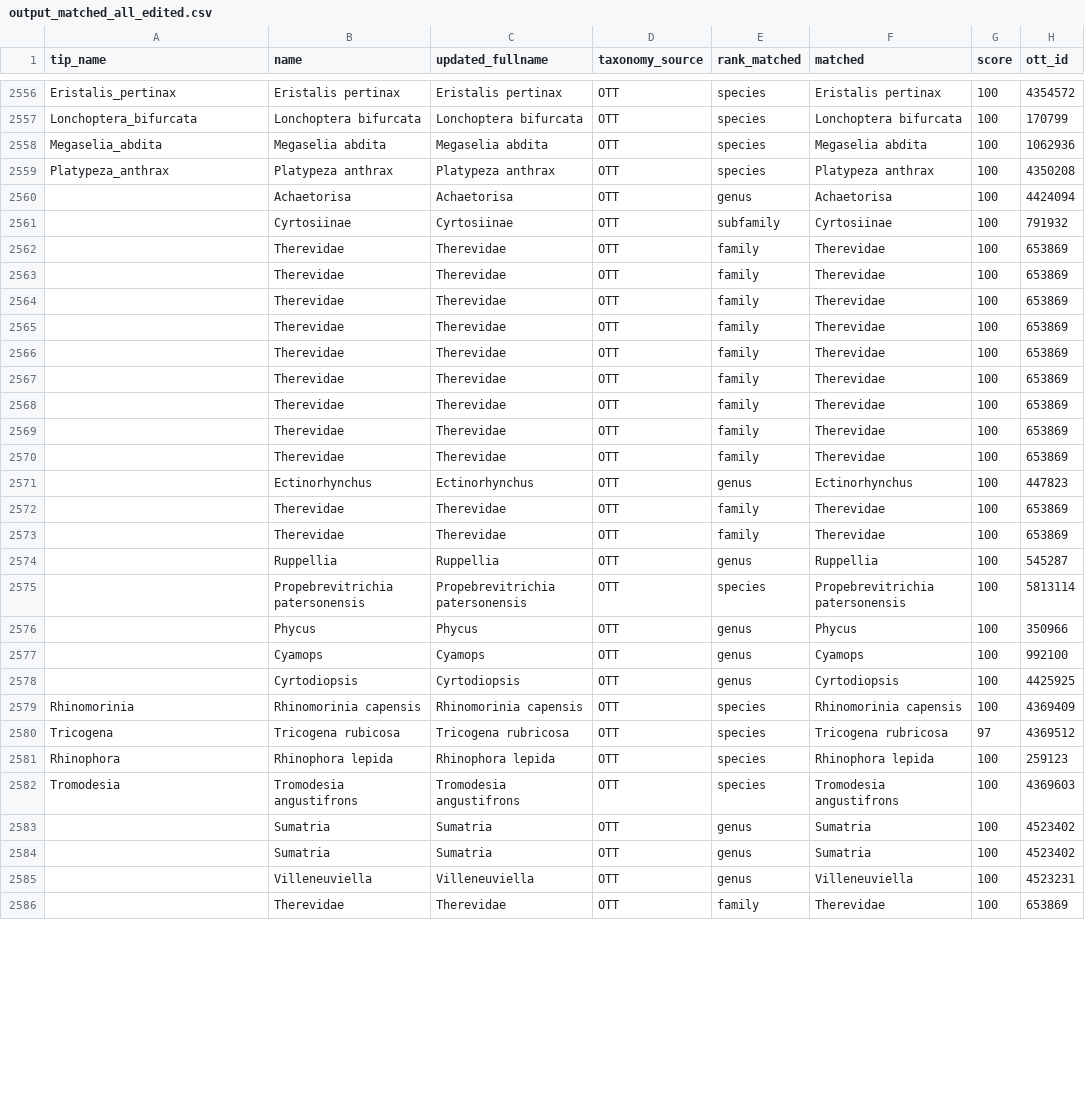
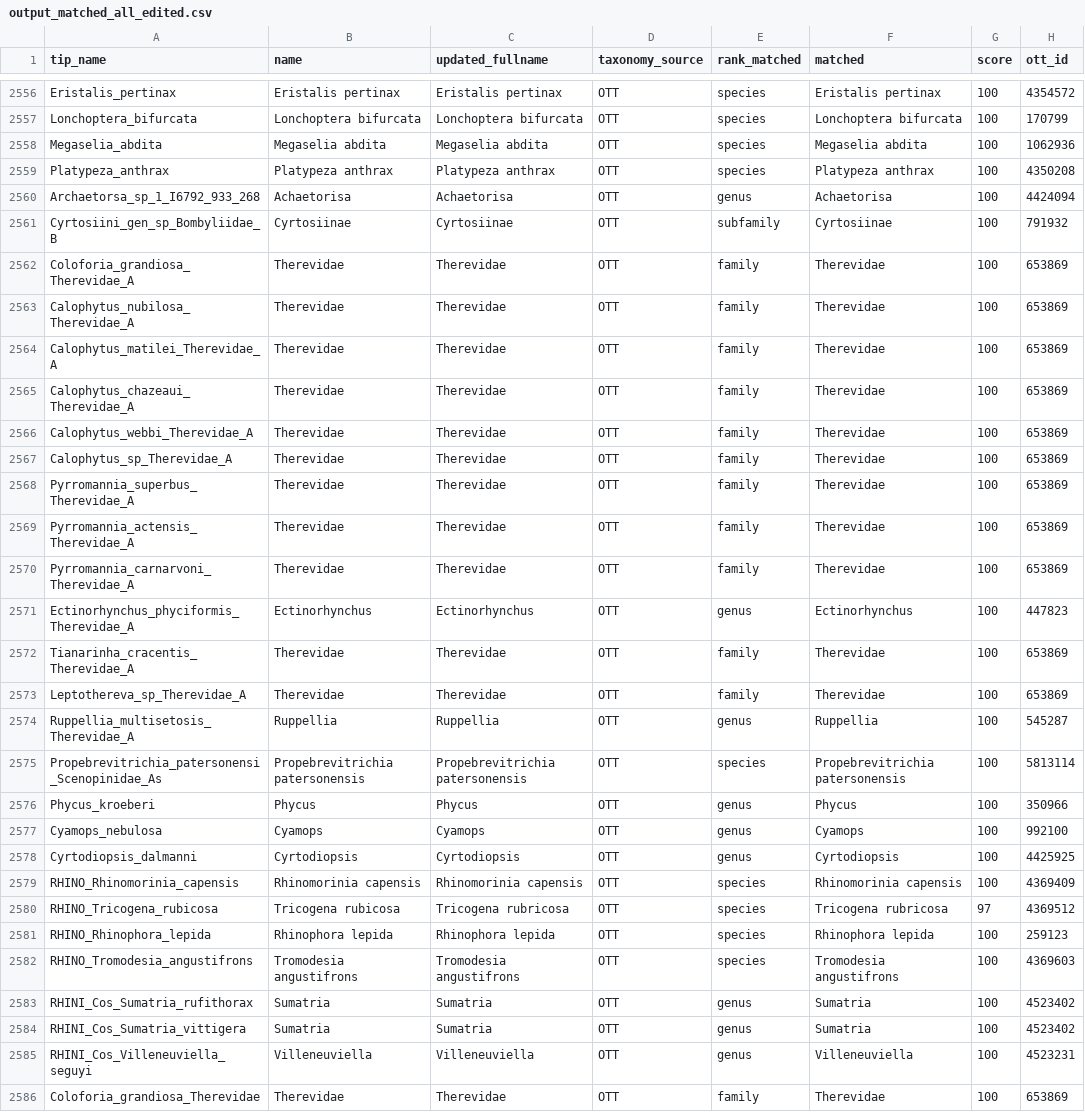
Before and after one commit to de-Medeiros-insect-lab/larval_diptera_tree, a CSV file: constraint_trees/taxonomy_parsing/output_matched_all_edited.csv, drawn as a sheet; only a part is shown, gaps mark what is left out; the diff covers the shown part only; the diff names each change by its address in the sheet, - before the commit and + after, or states it on an @@ line.

Commit message:
progress towards the constraint tree

```diff
--- a/constraint_trees/taxonomy_parsing/output_matched_all_edited.csv
+++ b/constraint_trees/taxonomy_parsing/output_matched_all_edited.csv
-A2560 (tip_name): (empty)
+A2560 (tip_name): Archaetorsa_sp_1_I6792_933_268
-A2561 (tip_name): (empty)
+A2561 (tip_name): Cyrtosiini_gen_sp_Bombyliidae_B
-A2562 (tip_name): (empty)
+A2562 (tip_name): Coloforia_grandiosa_Therevidae_A
-A2563 (tip_name): (empty)
+A2563 (tip_name): Calophytus_nubilosa_Therevidae_A
-A2564 (tip_name): (empty)
+A2564 (tip_name): Calophytus_matilei_Therevidae_A
-A2565 (tip_name): (empty)
+A2565 (tip_name): Calophytus_chazeaui_Therevidae_A
-A2566 (tip_name): (empty)
+A2566 (tip_name): Calophytus_webbi_Therevidae_A
-A2567 (tip_name): (empty)
+A2567 (tip_name): Calophytus_sp_Therevidae_A
-A2568 (tip_name): (empty)
+A2568 (tip_name): Pyrromannia_superbus_Therevidae_A
-A2569 (tip_name): (empty)
+A2569 (tip_name): Pyrromannia_actensis_Therevidae_A
-A2570 (tip_name): (empty)
+A2570 (tip_name): Pyrromannia_carnarvoni_Therevidae_A
-A2571 (tip_name): (empty)
+A2571 (tip_name): Ectinorhynchus_phyciformis_Therevidae_A
-A2572 (tip_name): (empty)
+A2572 (tip_name): Tianarinha_cracentis_Therevidae_A
-A2573 (tip_name): (empty)
+A2573 (tip_name): Leptothereva_sp_Therevidae_A
-A2574 (tip_name): (empty)
+A2574 (tip_name): Ruppellia_multisetosis_Therevidae_A
-A2575 (tip_name): (empty)
+A2575 (tip_name): Propebrevitrichia_patersonensi_Scenopinidae_As
-A2576 (tip_name): (empty)
+A2576 (tip_name): Phycus_kroeberi
-A2577 (tip_name): (empty)
+A2577 (tip_name): Cyamops_nebulosa
-A2578 (tip_name): (empty)
+A2578 (tip_name): Cyrtodiopsis_dalmanni
-A2579 (tip_name): Rhinomorinia
+A2579 (tip_name): RHINO_Rhinomorinia_capensis
-A2580 (tip_name): Tricogena
+A2580 (tip_name): RHINO_Tricogena_rubicosa
-A2581 (tip_name): Rhinophora
+A2581 (tip_name): RHINO_Rhinophora_lepida
-A2582 (tip_name): Tromodesia
+A2582 (tip_name): RHINO_Tromodesia_angustifrons
-A2583 (tip_name): (empty)
+A2583 (tip_name): RHINI_Cos_Sumatria_rufithorax
-A2584 (tip_name): (empty)
+A2584 (tip_name): RHINI_Cos_Sumatria_vittigera
-A2585 (tip_name): (empty)
+A2585 (tip_name): RHINI_Cos_Villeneuviella_seguyi
-A2586 (tip_name): (empty)
+A2586 (tip_name): Coloforia_grandiosa_Therevidae
```
Also changed, not shown: 15 edited cells elsewhere in this file, 2 other files.
